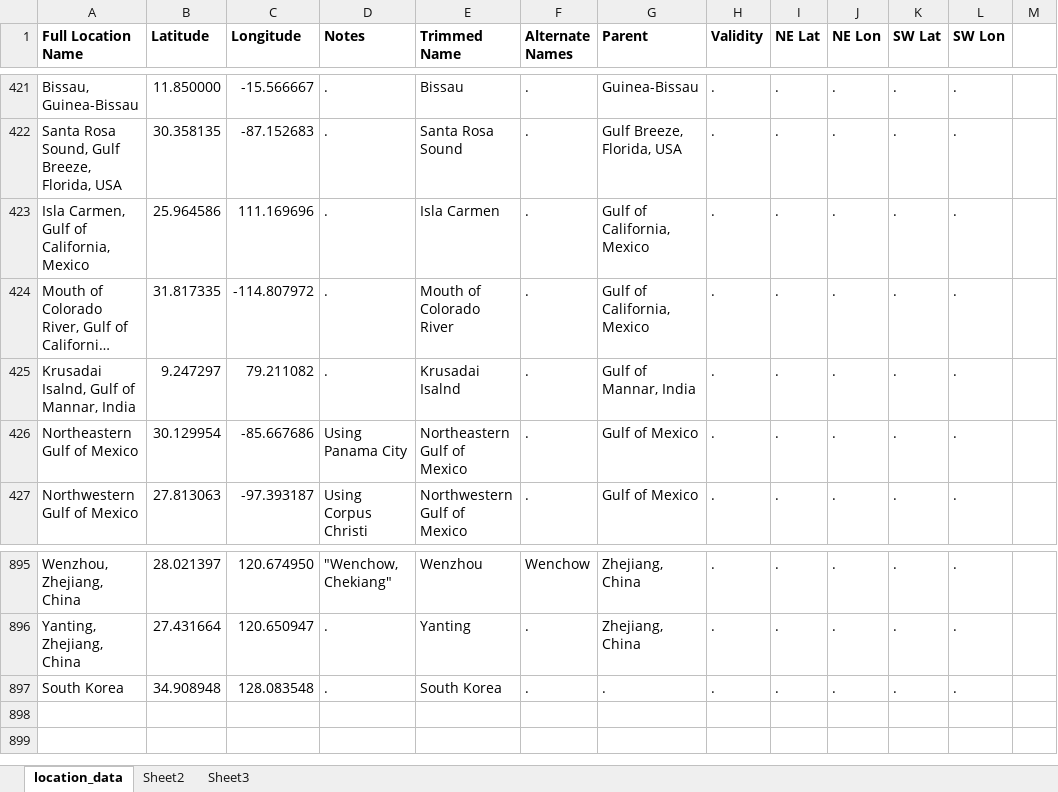
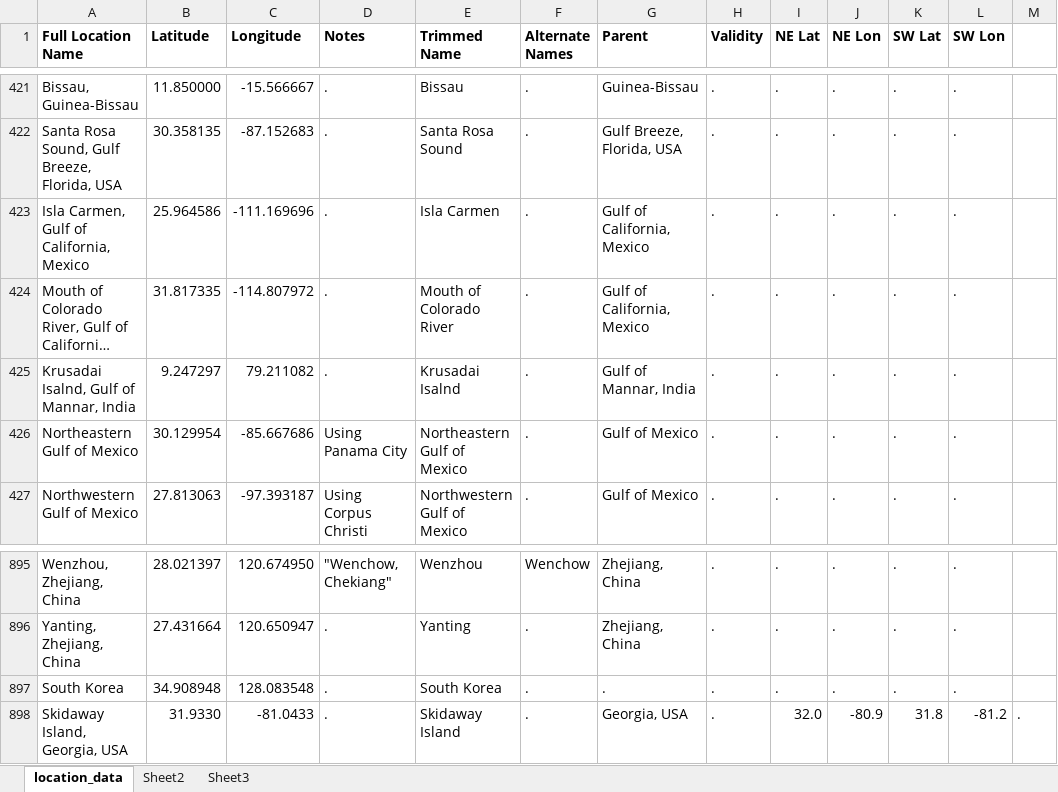
Before and after one commit to msrosenberg/fiddlercrab.info, an Excel workbook: data/location_data.xlsx, sheet location_data, drawn as a sheet; only a part is shown, gaps mark what is left out; long unchanged cells end in …; values as stored, in another font and other column widths than the file's, no borders; the diff names each change by its address in the sheet, - before the commit and + after, or states it on an @@ line.

Commit message:
minor data updates
fixed a bug in the citations, added a location

```diff
--- a/data/location_data.xlsx (sheet location_data)
+++ b/data/location_data.xlsx (sheet location_data)
-C423 (Longitude): 111.169696
+C423 (Longitude): -111.169696
+row 898: Skidaway Island, Georgia, USA | 31.9330 | -81.0433 | . | Skidaway Island | . | Georgia, USA | . | 32.0 | -80.9 | 31.8 | -81.2 | .
```
Also changed, not shown: 3 other files.
